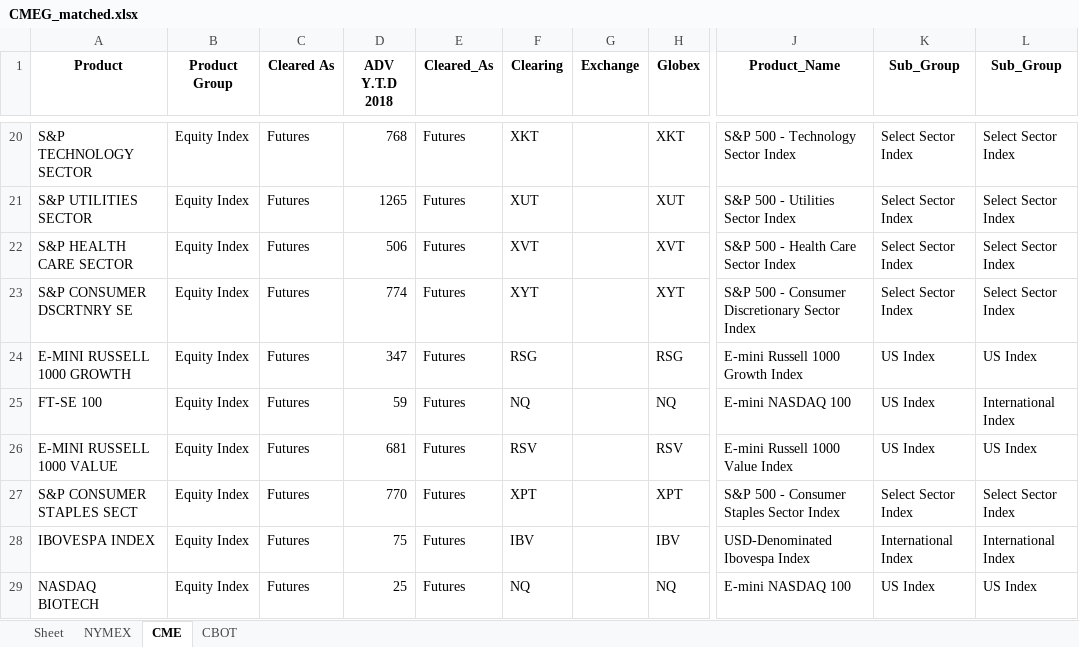
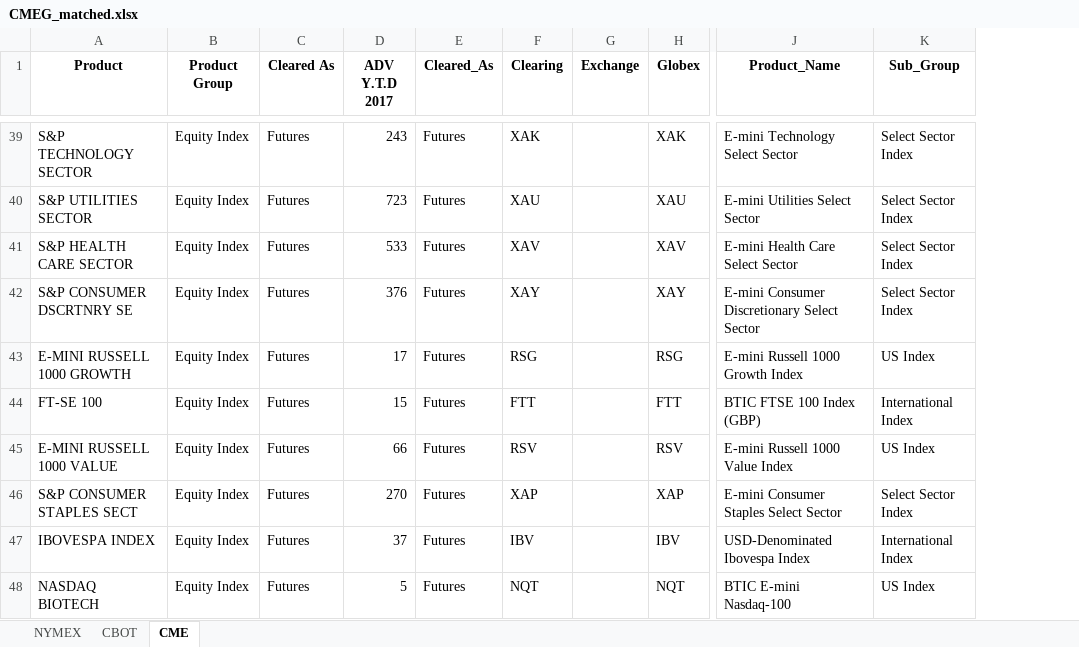
Before and after one commit to sheryllan/LiquidPy, an Excel workbook: recordcleaner/CMEG_matched.xlsx, sheet CME, drawn as a sheet; only a part is shown, gaps mark what is left out; values as stored, in another font and other column widths than the file's, no borders; removed rows and columns are numbered as before the commit, all else as after; the diff covers the shown part only; the diff names each change by its address in the sheet, - before the commit and + after, or states it on an @@ line.

Commit message:
add whooshexttest and productmatcher

```diff
--- a/recordcleaner/CMEG_matched.xlsx (sheet CME)
+++ b/recordcleaner/CMEG_matched.xlsx (sheet CME)
-sheet tab: Sheet
@@ sheet tab order changed: NYMEX | CBOT | CME @@
-column L (Sub_Group), rows 20-29: Select Sector Index | Select Sector Index | Select Sector Index | Select Sector Index | US Index | International Index | US Index | Select Sector Index | International Index | US Index
-D1: ADV Y.T.D 2018
+D1: ADV Y.T.D 2017
-D39 (ADV Y.T.D 2017): 768
+D39 (ADV Y.T.D 2017): 243
-F39 (Clearing): XKT
+F39 (Clearing): XAK
-H39 (Globex): XKT
+H39 (Globex): XAK
-J39 (Product_Name): S&P 500 - Technology Sector Index
+J39 (Product_Name): E-mini Technology Select Sector
-D40 (ADV Y.T.D 2017): 1265
+D40 (ADV Y.T.D 2017): 723
-F40 (Clearing): XUT
+F40 (Clearing): XAU
-H40 (Globex): XUT
+H40 (Globex): XAU
-J40 (Product_Name): S&P 500 - Utilities Sector Index
+J40 (Product_Name): E-mini Utilities Select Sector
-D41 (ADV Y.T.D 2017): 506
+D41 (ADV Y.T.D 2017): 533
-F41 (Clearing): XVT
+F41 (Clearing): XAV
-H41 (Globex): XVT
+H41 (Globex): XAV
-J41 (Product_Name): S&P 500 - Health Care Sector Index
+J41 (Product_Name): E-mini Health Care Select Sector
-D42 (ADV Y.T.D 2017): 774
+D42 (ADV Y.T.D 2017): 376
-F42 (Clearing): XYT
+F42 (Clearing): XAY
-H42 (Globex): XYT
+H42 (Globex): XAY
-J42 (Product_Name): S&P 500 - Consumer Discretionary Sector Index
+J42 (Product_Name): E-mini Consumer Discretionary Select Sector
-D43 (ADV Y.T.D 2017): 347
+D43 (ADV Y.T.D 2017): 17
-D44 (ADV Y.T.D 2017): 59
+D44 (ADV Y.T.D 2017): 15
-F44 (Clearing): NQ
+F44 (Clearing): FTT
-H44 (Globex): NQ
+H44 (Globex): FTT
-J44 (Product_Name): E-mini NASDAQ 100
+J44 (Product_Name): BTIC FTSE 100 Index (GBP)
-K44 (Sub_Group): US Index
+K44 (Sub_Group): International Index
-D45 (ADV Y.T.D 2017): 681
+D45 (ADV Y.T.D 2017): 66
-D46 (ADV Y.T.D 2017): 770
+D46 (ADV Y.T.D 2017): 270
-F46 (Clearing): XPT
+F46 (Clearing): XAP
-H46 (Globex): XPT
+H46 (Globex): XAP
-J46 (Product_Name): S&P 500 - Consumer Staples Sector Index
+J46 (Product_Name): E-mini Consumer Staples Select Sector
-D47 (ADV Y.T.D 2017): 75
+D47 (ADV Y.T.D 2017): 37
-D48 (ADV Y.T.D 2017): 25
+D48 (ADV Y.T.D 2017): 5
-F48 (Clearing): NQ
+F48 (Clearing): NQT
-H48 (Globex): NQ
+H48 (Globex): NQT
-J48 (Product_Name): E-mini NASDAQ 100
+J48 (Product_Name): BTIC E-mini Nasdaq-100
```
Also changed, not shown: 43 added rows, 278 edited cells and cell formats elsewhere in this sheet, sheet NYMEX, sheet CBOT, recordcleaner/Web_ADV_Report_CBOT.xlsx, recordcleaner/Web_ADV_Report_CME.xlsx, 9 other files.
